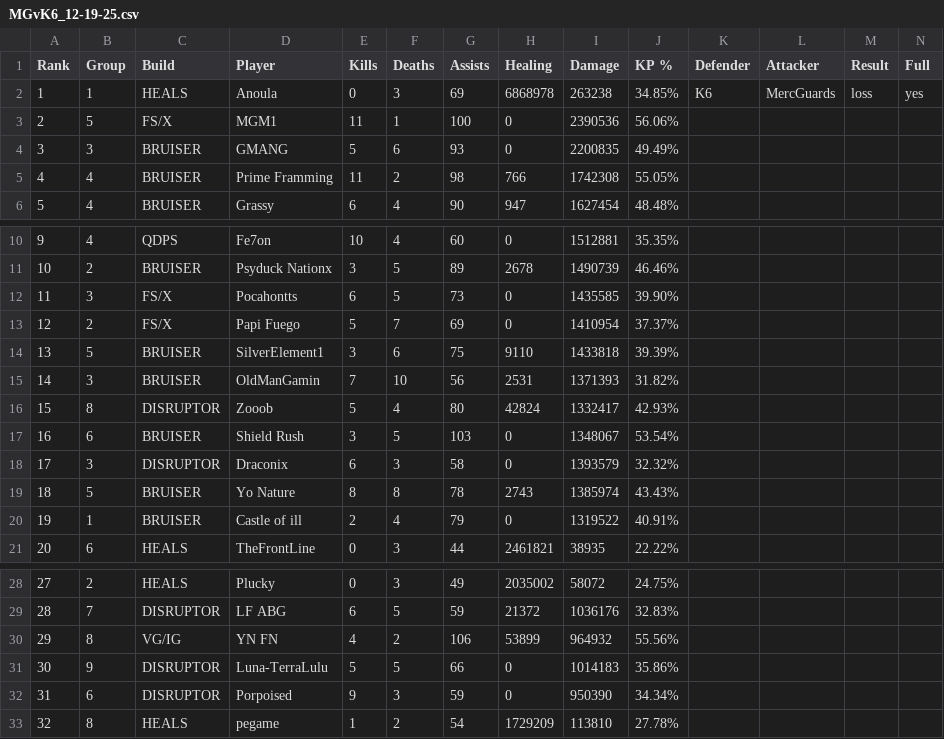
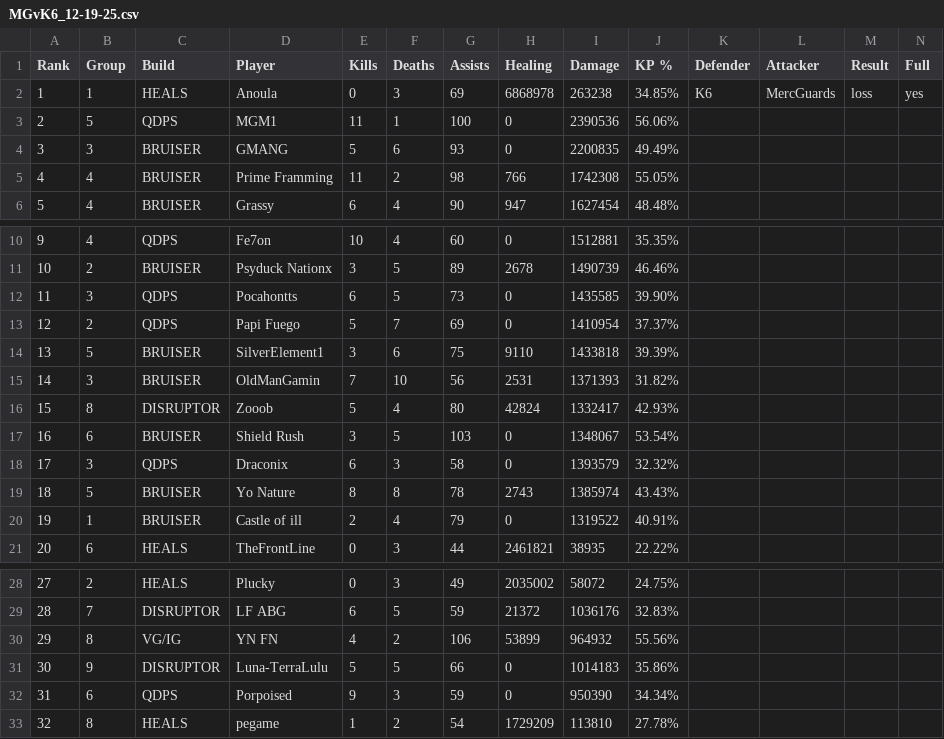
Before and after one commit to JabariWilliams/MG-War-App, a CSV file: public/MGvK6_12-19-25.csv, drawn as a sheet; only a part is shown, gaps mark what is left out.

Commit message:
Update MGvK6_12-19-25.csv

```diff
--- a/public/MGvK6_12-19-25.csv
+++ b/public/MGvK6_12-19-25.csv
@@ -2,3 +2,3 @@ Rank,Group,Build,Player,Kills,Deaths,Assists,Healing,Damage,KP %,Defender,Attack
 1,1,HEALS,Anoula,0,3,69,6868978,263238,34.85%,K6,MercGuards,loss,yes
-2,5,FS/X,MGM1,11,1,100,0,2390536,56.06%,,,,
+2,5,QDPS,MGM1,11,1,100,0,2390536,56.06%,,,,
 3,3,BRUISER,GMANG,5,6,93,0,2200835,49.49%,,,,
@@ -11,4 +11,4 @@ Rank,Group,Build,Player,Kills,Deaths,Assists,Healing,Damage,KP %,Defender,Attack
 10,2,BRUISER,Psyduck Nationx,3,5,89,2678,1490739,46.46%,,,,
-11,3,FS/X,Pocahontts,6,5,73,0,1435585,39.90%,,,,
-12,2,FS/X,Papi Fuego,5,7,69,0,1410954,37.37%,,,,
+11,3,QDPS,Pocahontts,6,5,73,0,1435585,39.90%,,,,
+12,2,QDPS,Papi Fuego,5,7,69,0,1410954,37.37%,,,,
 13,5,BRUISER,SilverElement1,3,6,75,9110,1433818,39.39%,,,,
@@ -17,3 +17,3 @@ Rank,Group,Build,Player,Kills,Deaths,Assists,Healing,Damage,KP %,Defender,Attack
 16,6,BRUISER,Shield Rush,3,5,103,0,1348067,53.54%,,,,
-17,3,DISRUPTOR,Draconix,6,3,58,0,1393579,32.32%,,,,
+17,3,QDPS,Draconix,6,3,58,0,1393579,32.32%,,,,
 18,5,BRUISER,Yo Nature,8,8,78,2743,1385974,43.43%,,,,
@@ -31,3 +31,3 @@ Rank,Group,Build,Player,Kills,Deaths,Assists,Healing,Damage,KP %,Defender,Attack
 30,9,DISRUPTOR,Luna-TerraLulu,5,5,66,0,1014183,35.86%,,,,
-31,6,DISRUPTOR,Porpoised,9,3,59,0,950390,34.34%,,,,
+31,6,QDPS,Porpoised,9,3,59,0,950390,34.34%,,,,
 32,8,HEALS,pegame,1,2,54,1729209,113810,27.78%,,,,
```
